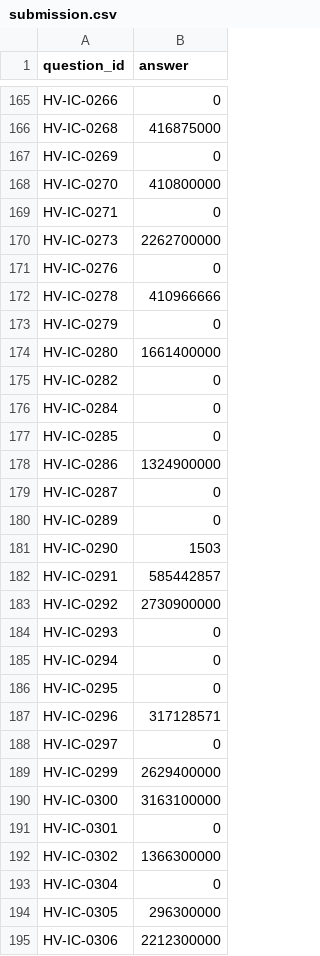
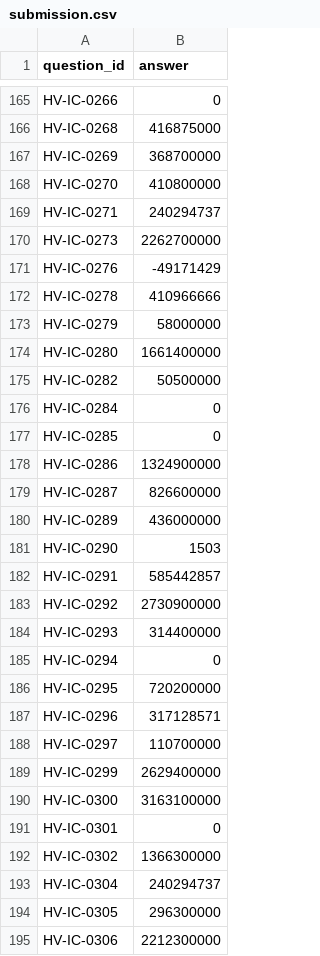
Before and after one commit to RaghavSinghal15/jaw-hackathon-2026, a CSV file: data/submission.csv, drawn as a sheet; only a part is shown, gaps mark what is left out; the diff covers the shown part only.

```diff
--- a/data/submission.csv
+++ b/data/submission.csv
@@ -166,11 +166,11 @@ HV-IC-0266,0
 HV-IC-0268,416875000
-HV-IC-0269,0
+HV-IC-0269,368700000
 HV-IC-0270,410800000
-HV-IC-0271,0
+HV-IC-0271,240294737
 HV-IC-0273,2262700000
-HV-IC-0276,0
+HV-IC-0276,-49171429
 HV-IC-0278,410966666
-HV-IC-0279,0
+HV-IC-0279,58000000
 HV-IC-0280,1661400000
-HV-IC-0282,0
+HV-IC-0282,50500000
 HV-IC-0284,0
@@ -178,4 +178,4 @@ HV-IC-0285,0
 HV-IC-0286,1324900000
-HV-IC-0287,0
-HV-IC-0289,0
+HV-IC-0287,826600000
+HV-IC-0289,436000000
 HV-IC-0290,1503
@@ -183,7 +183,7 @@ HV-IC-0291,585442857
 HV-IC-0292,2730900000
-HV-IC-0293,0
+HV-IC-0293,314400000
 HV-IC-0294,0
-HV-IC-0295,0
+HV-IC-0295,720200000
 HV-IC-0296,317128571
-HV-IC-0297,0
+HV-IC-0297,110700000
 HV-IC-0299,2629400000
@@ -192,3 +192,3 @@ HV-IC-0301,0
 HV-IC-0302,1366300000
-HV-IC-0304,0
+HV-IC-0304,240294737
 HV-IC-0305,296300000
```
Also changed, not shown: 32 edited cells elsewhere in this file, 2 other files.
